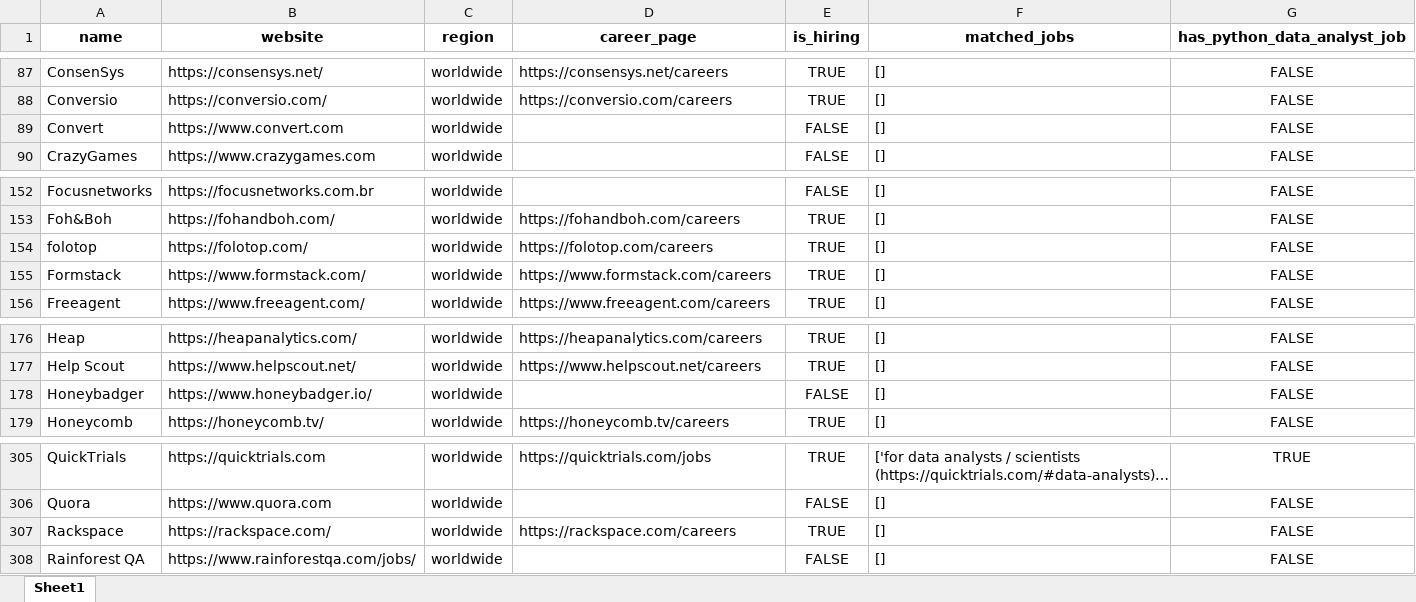
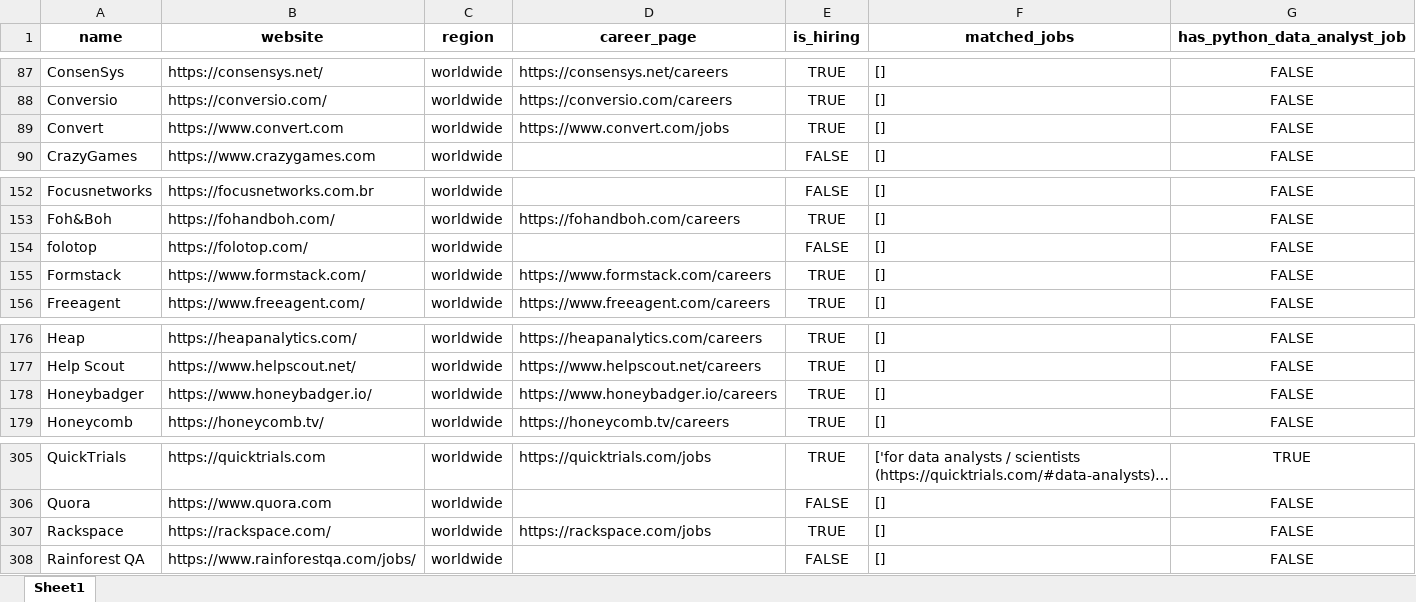
Before and after one commit to ChiaraVan1/remote-job-monitor, an Excel workbook: remote_companies_with_python_jobs_cached.xlsx, sheet Sheet1, drawn as a sheet; only a part is shown, gaps mark what is left out; long unchanged cells end in …; values as stored, in another font and other column widths than the file's, no borders; the diff names each change by its address in the sheet, - before the commit and + after, or states it on an @@ line.

```diff
--- a/remote_companies_with_python_jobs_cached.xlsx (sheet Sheet1)
+++ b/remote_companies_with_python_jobs_cached.xlsx (sheet Sheet1)
-D89 (career_page): (empty)
+D89 (career_page): https://www.convert.com/jobs
-E89 (is_hiring): FALSE
+E89 (is_hiring): TRUE
-D154 (career_page): https://folotop.com/careers
+D154 (career_page): (empty)
-E154 (is_hiring): TRUE
+E154 (is_hiring): FALSE
-D178 (career_page): (empty)
+D178 (career_page): https://www.honeybadger.io/careers
-E178 (is_hiring): FALSE
+E178 (is_hiring): TRUE
-D307 (career_page): https://rackspace.com/careers
+D307 (career_page): https://rackspace.com/jobs
```
Also changed, not shown: 1 other file.
